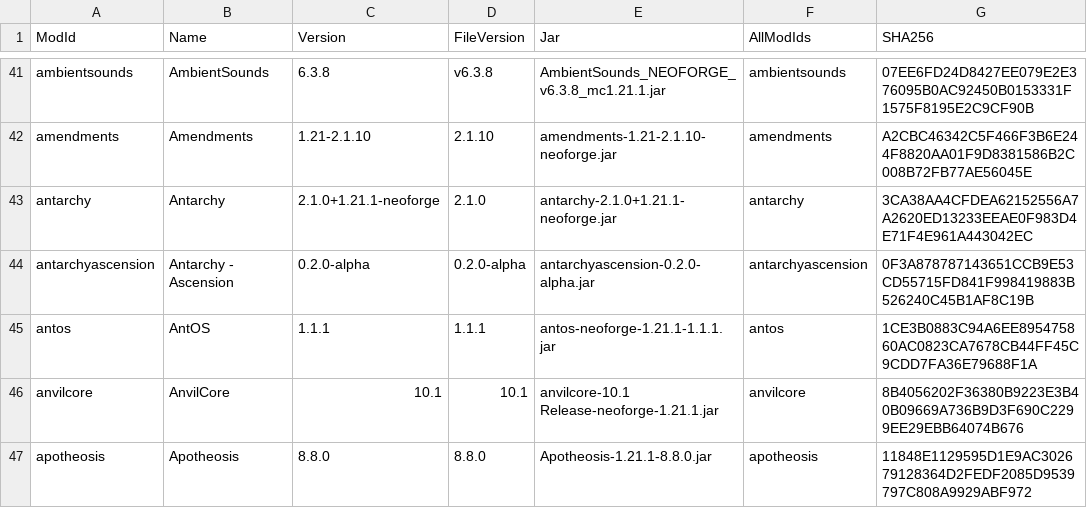
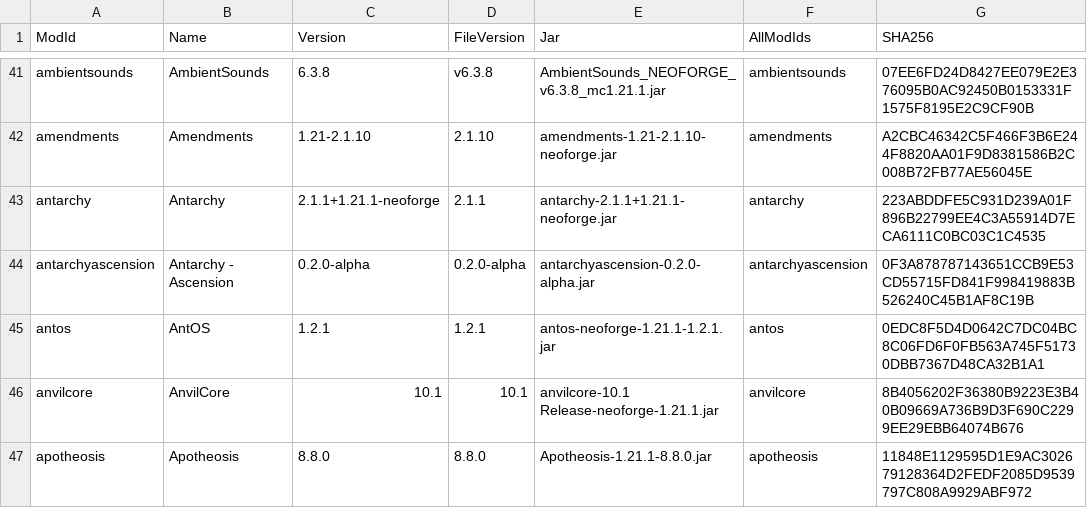
Before and after one commit to CtrlAltDyleted/Antarchy-Ascension, a CSV file: MOD_MANIFEST.csv, drawn as a sheet; only a part is shown, gaps mark what is left out; the diff names each change by its address in the sheet, - before the commit and + after, or states it on an @@ line.

Commit message:
I love mod updates right as im posting to curseforge for the main mod of the pack!!! :/
updated Antarchy and AntOS

```diff
--- a/MOD_MANIFEST.csv
+++ b/MOD_MANIFEST.csv
-C43 (Version): 2.1.0+1.21.1-neoforge
+C43 (Version): 2.1.1+1.21.1-neoforge
-D43 (FileVersion): 2.1.0
+D43 (FileVersion): 2.1.1
-E43 (Jar): antarchy-2.1.0+1.21.1-neoforge.jar
+E43 (Jar): antarchy-2.1.1+1.21.1-neoforge.jar
-G43 (SHA256): 3CA38AA4CFDEA62152556A7A2620ED13233EEAE0F983D4E71F4E961A443042EC
+G43 (SHA256): 223ABDDFE5C931D239A01F896B22799EE4C3A55914D7ECA6111C0BC03C1C4535
-C45 (Version): 1.1.1
+C45 (Version): 1.2.1
-D45 (FileVersion): 1.1.1
+D45 (FileVersion): 1.2.1
-E45 (Jar): antos-neoforge-1.21.1-1.1.1.jar
+E45 (Jar): antos-neoforge-1.21.1-1.2.1.jar
-G45 (SHA256): 1CE3B0883C94A6EE895475860AC0823CA7678CB44FF45C9CDD7FA36E79688F1A
+G45 (SHA256): 0EDC8F5D4D0642C7DC04BC8C06FD6F0FB563A745F51730DBB7367D48CA32B1A1
```
Also changed, not shown: 2 other files.
